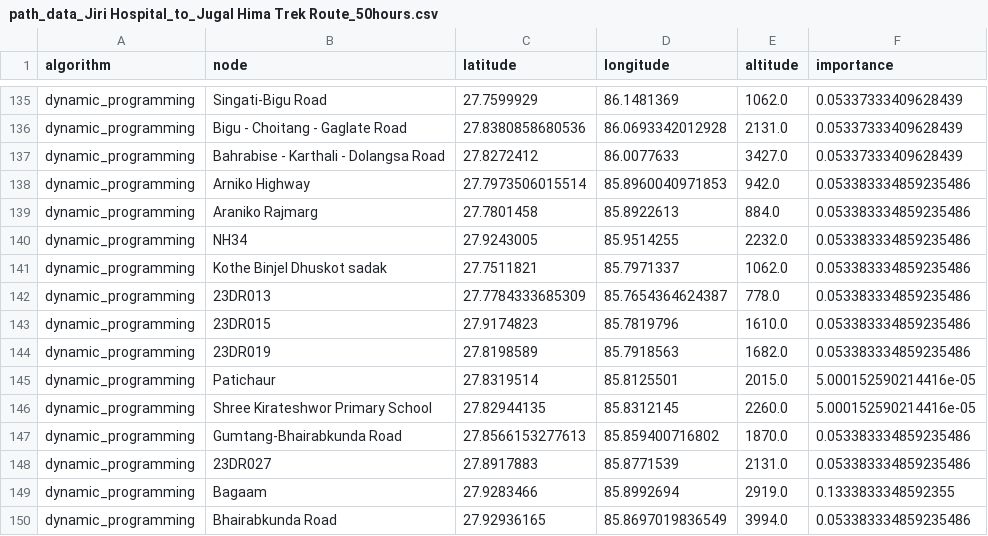
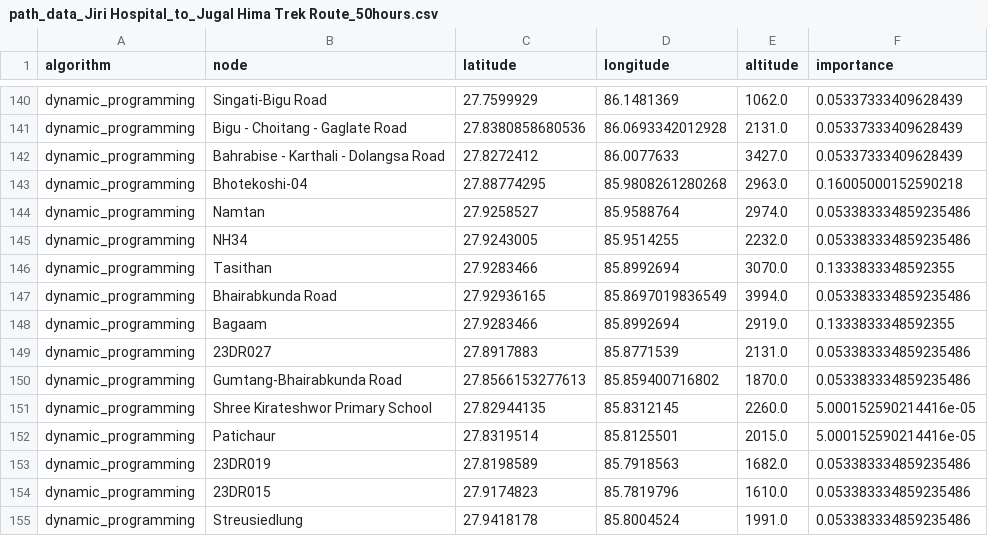
Before and after one commit to sahrohit/trekking-route-planner, a CSV file: dataset/result/path_data_Jiri Hospital_to_Jugal Hima Trek Route_50hours.csv, drawn as a sheet; only a part is shown, gaps mark what is left out; the diff covers the shown part only.

```diff
--- a/dataset/result/path_data_Jiri Hospital_to_Jugal Hima Trek Route_50hours.csv
+++ b/dataset/result/path_data_Jiri Hospital_to_Jugal Hima Trek Route_50hours.csv
@@ -137,14 +142,14 @@ dynamic_programming,Bigu - Choitang - Gaglate Road,27.8380858680536,86.069334201
 dynamic_programming,Bahrabise - Karthali - Dolangsa Road,27.8272412,86.0077633,3427.0,0.05337333409628439
-dynamic_programming,Arniko Highway,27.7973506015514,85.8960040971853,942.0,0.053383334859235486
-dynamic_programming,Araniko Rajmarg,27.7801458,85.8922613,884.0,0.053383334859235486
+dynamic_programming,Bhotekoshi-04,27.88774295,85.9808261280268,2963.0,0.16005000152590218
+dynamic_programming,Namtan,27.9258527,85.9588764,2974.0,0.053383334859235486
 dynamic_programming,NH34,27.9243005,85.9514255,2232.0,0.053383334859235486
-dynamic_programming,Kothe Binjel Dhuskot sadak,27.7511821,85.7971337,1062.0,0.053383334859235486
-dynamic_programming,23DR013,27.7784333685309,85.7654364624387,778.0,0.053383334859235486
+dynamic_programming,Tasithan,27.9283466,85.8992694,3070.0,0.1333833348592355
+dynamic_programming,Bhairabkunda Road,27.92936165,85.8697019836549,3994.0,0.053383334859235486
+dynamic_programming,Bagaam,27.9283466,85.8992694,2919.0,0.1333833348592355
+dynamic_programming,23DR027,27.8917883,85.8771539,2131.0,0.053383334859235486
+dynamic_programming,Gumtang-Bhairabkunda Road,27.8566153277613,85.859400716802,1870.0,0.053383334859235486
+dynamic_programming,Shree Kirateshwor Primary School,27.82944135,85.8312145,2260.0,5.000152590214416e-05
+dynamic_programming,Patichaur,27.8319514,85.8125501,2015.0,5.000152590214416e-05
+dynamic_programming,23DR019,27.8198589,85.7918563,1682.0,0.053383334859235486
 dynamic_programming,23DR015,27.9174823,85.7819796,1610.0,0.053383334859235486
-dynamic_programming,23DR019,27.8198589,85.7918563,1682.0,0.053383334859235486
-dynamic_programming,Patichaur,27.8319514,85.8125501,2015.0,5.000152590214416e-05
-dynamic_programming,Shree Kirateshwor Primary School,27.82944135,85.8312145,2260.0,5.000152590214416e-05
-dynamic_programming,Gumtang-Bhairabkunda Road,27.8566153277613,85.859400716802,1870.0,0.053383334859235486
-dynamic_programming,23DR027,27.8917883,85.8771539,2131.0,0.053383334859235486
-dynamic_programming,Bagaam,27.9283466,85.8992694,2919.0,0.1333833348592355
-dynamic_programming,Bhairabkunda Road,27.92936165,85.8697019836549,3994.0,0.053383334859235486
+dynamic_programming,Streusiedlung,27.9418178,85.8004524,1991.0,0.053383334859235486
```
Also changed, not shown: 10 added rows, 5 removed rows, 1 moved row and 16 edited cells elsewhere in this file, 19 other files.
